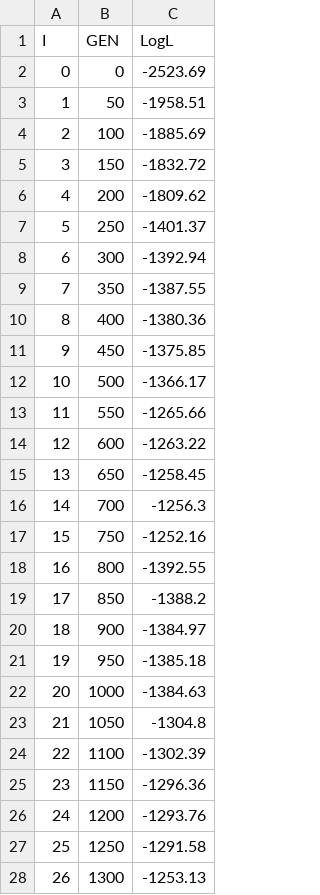
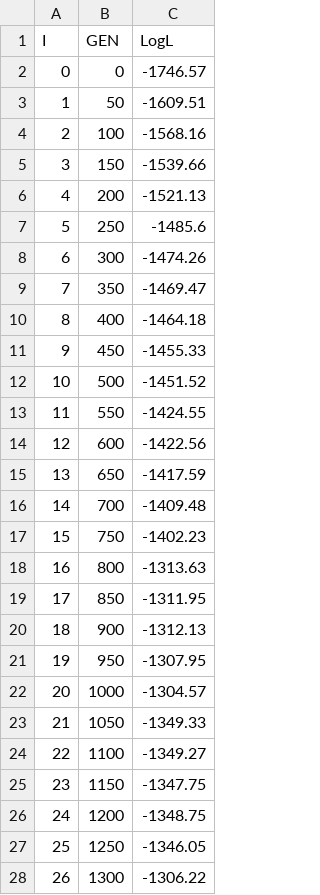
Before and after one commit to PollockLaboratory/SimPLEX, a CSV file: examples/output/likelihoods_out.csv, drawn as a sheet; only a part is shown; the diff covers the shown part only.

```diff
--- a/examples/output/likelihoods_out.csv
+++ b/examples/output/likelihoods_out.csv
@@ -1,28 +1,28 @@
 I,GEN,LogL
-0,0,-2523.69
-1,50,-1958.51
-2,100,-1885.69
-3,150,-1832.72
-4,200,-1809.62
-5,250,-1401.37
-6,300,-1392.94
-7,350,-1387.55
-8,400,-1380.36
-9,450,-1375.85
-10,500,-1366.17
-11,550,-1265.66
-12,600,-1263.22
-13,650,-1258.45
-14,700,-1256.3
-15,750,-1252.16
-16,800,-1392.55
-17,850,-1388.2
-18,900,-1384.97
-19,950,-1385.18
-20,1000,-1384.63
-21,1050,-1304.8
-22,1100,-1302.39
-23,1150,-1296.36
-24,1200,-1293.76
-25,1250,-1291.58
-26,1300,-1253.13
+0,0,-1746.57
+1,50,-1609.51
+2,100,-1568.16
+3,150,-1539.66
+4,200,-1521.13
+5,250,-1485.6
+6,300,-1474.26
+7,350,-1469.47
+8,400,-1464.18
+9,450,-1455.33
+10,500,-1451.52
+11,550,-1424.55
+12,600,-1422.56
+13,650,-1417.59
+14,700,-1409.48
+15,750,-1402.23
+16,800,-1313.63
+17,850,-1311.95
+18,900,-1312.13
+19,950,-1307.95
+20,1000,-1304.57
+21,1050,-1349.33
+22,1100,-1349.27
+23,1150,-1347.75
+24,1200,-1348.75
+25,1250,-1346.05
+26,1300,-1306.22
```
Also changed, not shown: 14 edited cells elsewhere in this file, examples/output/counts.csv, examples/output/parameters_counts_out.csv, 10 other files.
